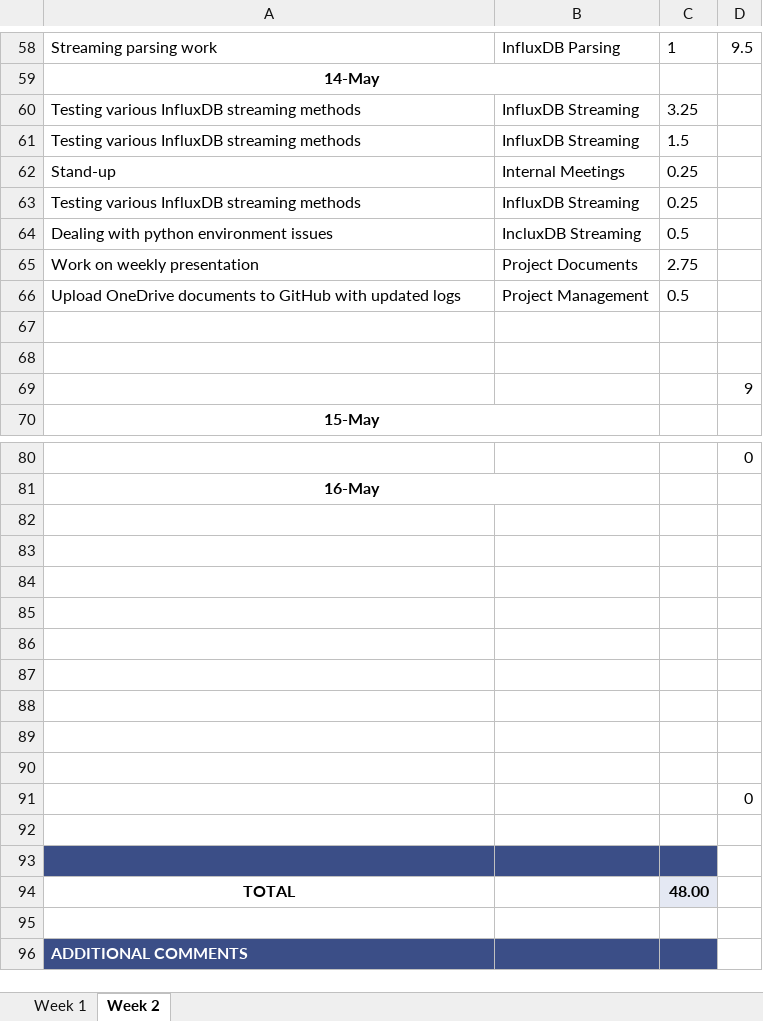
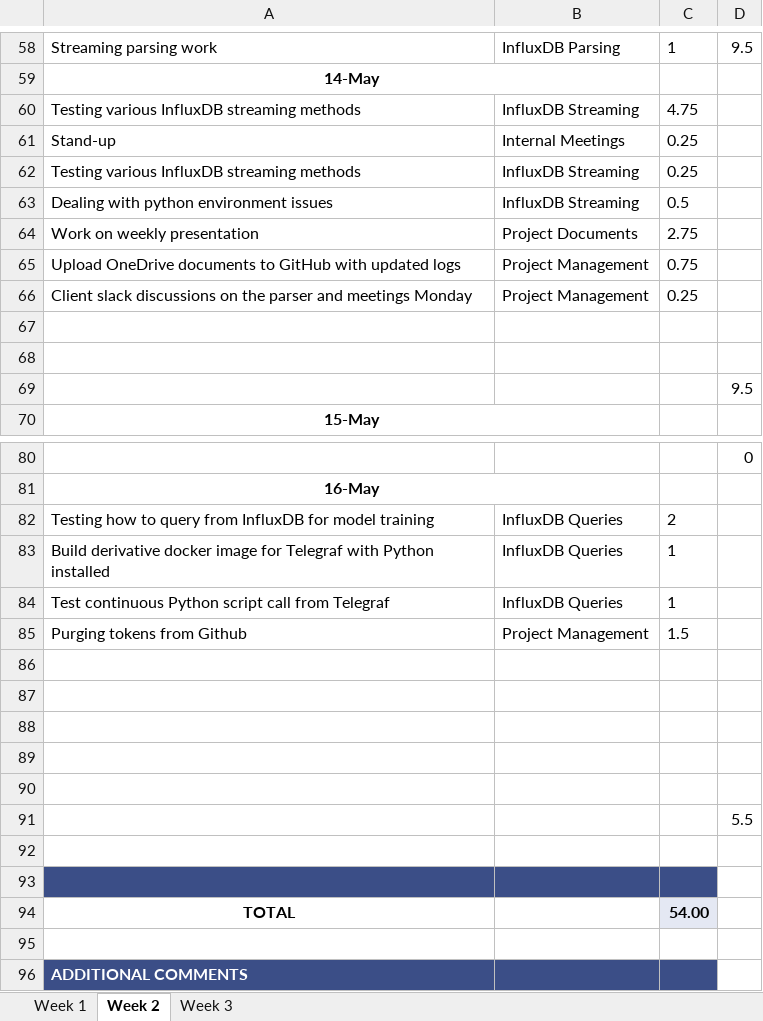
Before and after one commit to ubco-mds-2020-labs/w2020-data599-capstone-projects-ubc-udl, an Excel workbook: personal-logs/nathan-smith/WorkLog_ns.xlsx, sheet Week 2, drawn as a sheet; only a part is shown, gaps mark what is left out; values as stored, in another font and other column widths than the file's, no borders; conditional formats not drawn; removed rows and columns are numbered as before the commit, all else as after; the diff names each change by its address in the sheet, - before the commit and + after, or states it on an @@ line.

Commit message:
add logs and meeting minutes

```diff
--- a/personal-logs/nathan-smith/WorkLog_ns.xlsx (sheet Week 2)
+++ b/personal-logs/nathan-smith/WorkLog_ns.xlsx (sheet Week 2)
+sheet tab: Week 3
-C60: 3.25
+C60: 4.75
-row 61: Testing various InfluxDB streaming methods | InfluxDB Streaming | 1.5
-B63: IncluxDB Streaming
+B63: InfluxDB Streaming
-C65: 0.5
+C65: 0.75
+row 66: Client slack discussions on the parser and meetings Monday | Project Management | 0.25
-D69: 9
+D69: 9.5
+row 82: Testing how to query from InfluxDB for model training | InfluxDB Queries | 2
+row 83: Build derivative docker image for Telegraf with Python installed | InfluxDB Queries | 1
+row 84: Test continuous Python script call from Telegraf | InfluxDB Queries | 1
+row 85: Purging tokens from Github | Project Management | 1.5
+row 91:  |  |  | 5.5
-A93:C93 fill: none
+A93:C93 fill: #3B4E87
-row 89: (empty)
-row 90: (empty)
-row 91:  |  |  | 0
-row 92: (empty)
-row 93: (empty)
-C94: 48.00
+C94: 54.00
```
Also changed, not shown: 2 other files.
